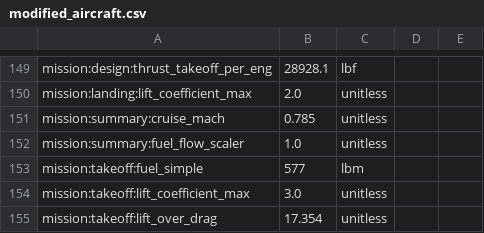
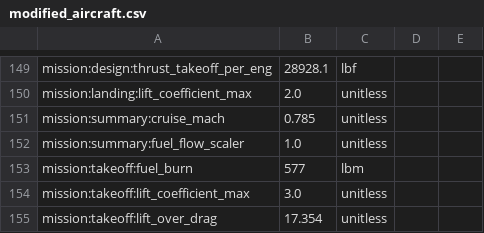
Before and after one commit to OpenMDAO/Aviary, a CSV file: aviary/docs/examples/modified_aircraft.csv, drawn as a sheet; only a part is shown, gaps mark what is left out.

Commit message:
updated fuel_simple to fuel_burn, added fuel_burn_taxi_out to variable hierarchy

```diff
--- a/aviary/docs/examples/modified_aircraft.csv
+++ b/aviary/docs/examples/modified_aircraft.csv
@@ -152,3 +152,3 @@ mission:summary:cruise_mach,0.785,unitless
 mission:summary:fuel_flow_scaler,1.0,unitless
-mission:takeoff:fuel_simple,577,lbm
+mission:takeoff:fuel_burn,577,lbm
 mission:takeoff:lift_coefficient_max,3.0,unitless
```
Also changed, not shown: aviary/models/aircraft/advanced_single_aisle/advanced_single_aisle_FLOPS.csv, aviary/models/aircraft/test_aircraft/aircraft_for_bench_FwFm.csv, 22 other files.
